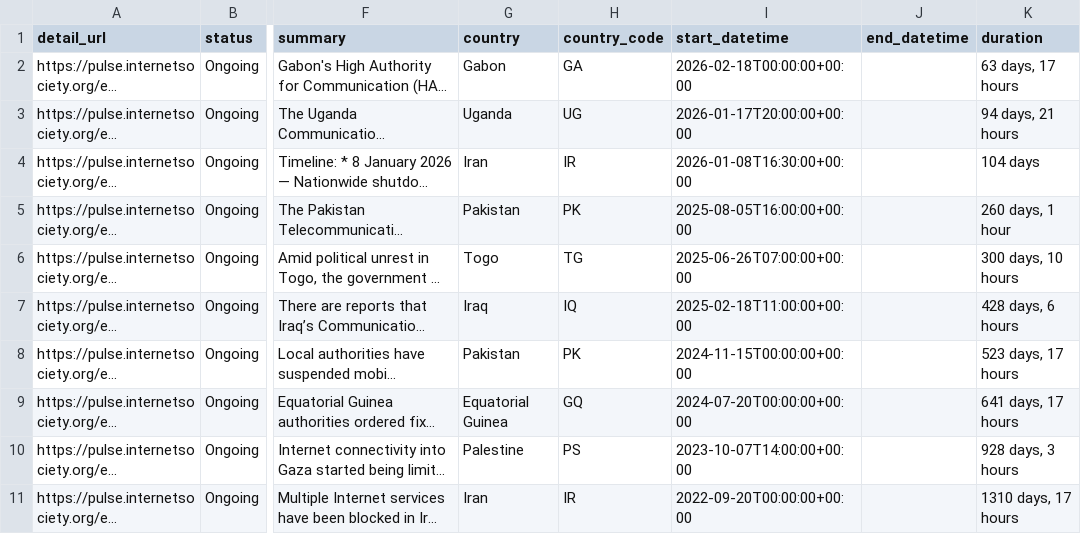
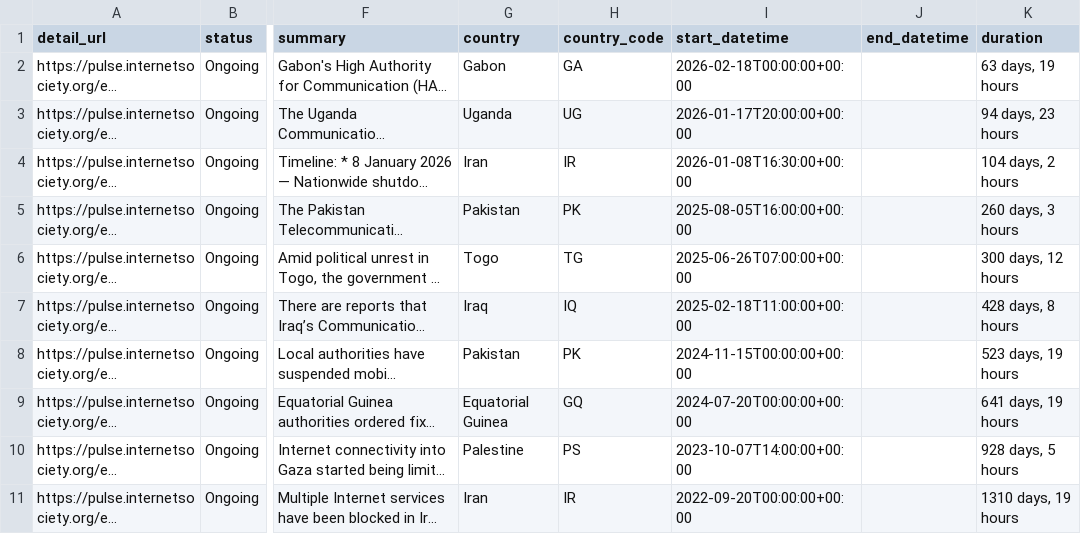
Before and after one commit to ccb2195-ux/Internet-Shutdown-Tracker, a CSV file: internet_shutdowns_ongoing.csv, drawn as a sheet; only a part is shown, gaps mark what is left out; long unchanged cells end in …; the diff names each change by its address in the sheet, - before the commit and + after, or states it on an @@ line.

```diff
--- a/internet_shutdowns_ongoing.csv
+++ b/internet_shutdowns_ongoing.csv
-K2 (duration): 63 days, 17 hours
+K2 (duration): 63 days, 19 hours
-K3 (duration): 94 days, 21 hours
+K3 (duration): 94 days, 23 hours
-K4 (duration): 104 days
+K4 (duration): 104 days, 2 hours
-K5 (duration): 260 days, 1 hour
+K5 (duration): 260 days, 3 hours
-K6 (duration): 300 days, 10 hours
+K6 (duration): 300 days, 12 hours
-K7 (duration): 428 days, 6 hours
+K7 (duration): 428 days, 8 hours
-K8 (duration): 523 days, 17 hours
+K8 (duration): 523 days, 19 hours
-K9 (duration): 641 days, 17 hours
+K9 (duration): 641 days, 19 hours
-K10 (duration): 928 days, 3 hours
+K10 (duration): 928 days, 5 hours
-K11 (duration): 1310 days, 17 hours
+K11 (duration): 1310 days, 19 hours
```
Also changed, not shown: internet_shutdowns_processed.csv.
